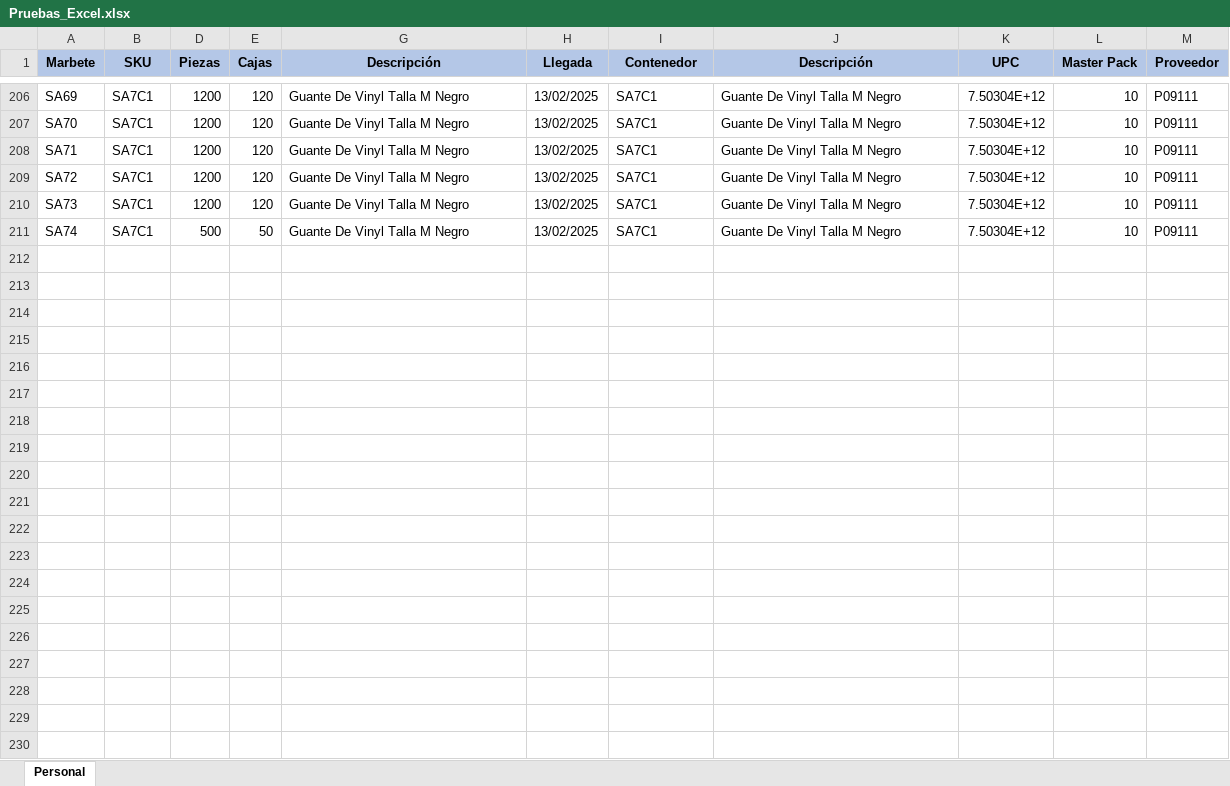
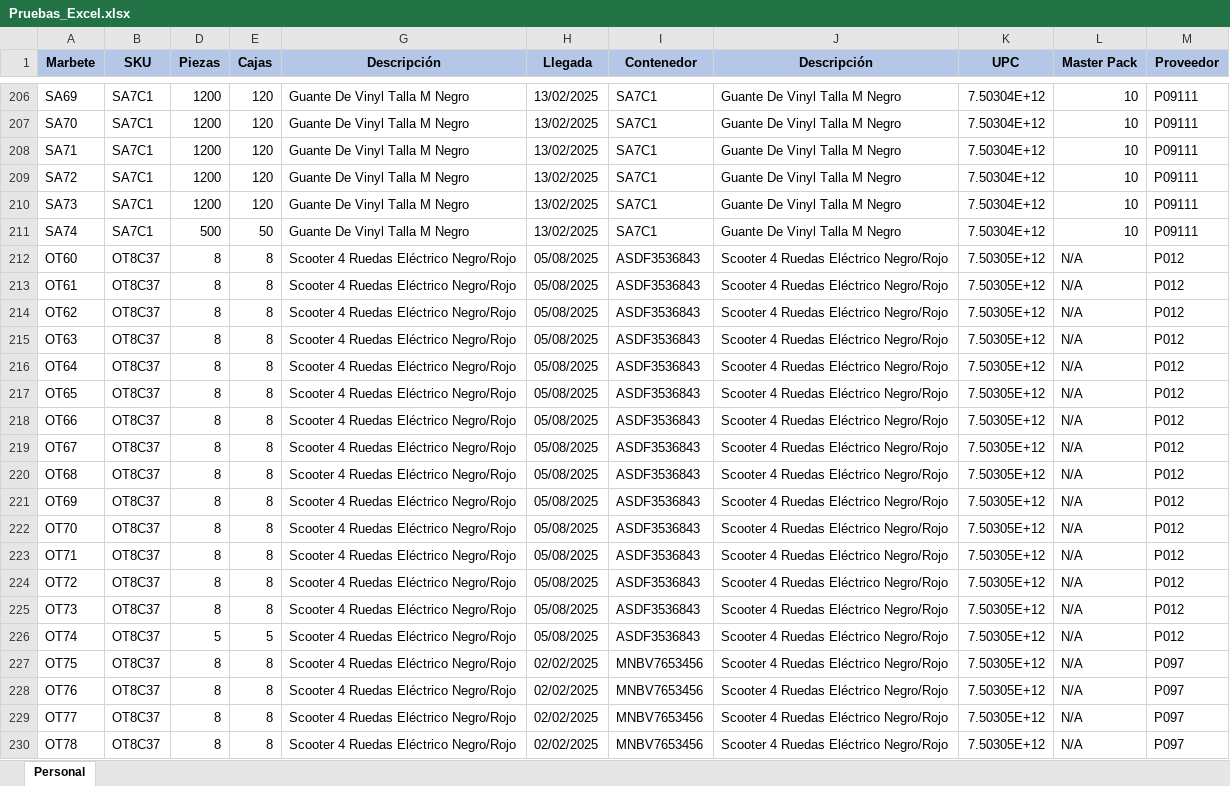
Before and after one commit to Salvador-97/Select_Shop, an Excel workbook: files/Pruebas_Excel.xlsx, sheet Personal, drawn as a sheet; only a part is shown, gaps mark what is left out; values as stored, in another font and other column widths than the file's, no borders; the diff covers the shown part only; the diff names each change by its address in the sheet, - before the commit and + after, or states it on an @@ line.

```diff
--- a/files/Pruebas_Excel.xlsx (sheet Personal)
+++ b/files/Pruebas_Excel.xlsx (sheet Personal)
+row 212: OT60 | OT8C37 | 8 | 8 | Scooter 4 Ruedas Eléctrico Negro/Rojo | 05/08/2025 | ASDF3536843 | Scooter 4 Ruedas Eléctrico Negro/Rojo | 7.50305E+12 | N/A | P012
+row 213: OT61 | OT8C37 | 8 | 8 | Scooter 4 Ruedas Eléctrico Negro/Rojo | 05/08/2025 | ASDF3536843 | Scooter 4 Ruedas Eléctrico Negro/Rojo | 7.50305E+12 | N/A | P012
+row 214: OT62 | OT8C37 | 8 | 8 | Scooter 4 Ruedas Eléctrico Negro/Rojo | 05/08/2025 | ASDF3536843 | Scooter 4 Ruedas Eléctrico Negro/Rojo | 7.50305E+12 | N/A | P012
+row 215: OT63 | OT8C37 | 8 | 8 | Scooter 4 Ruedas Eléctrico Negro/Rojo | 05/08/2025 | ASDF3536843 | Scooter 4 Ruedas Eléctrico Negro/Rojo | 7.50305E+12 | N/A | P012
+row 216: OT64 | OT8C37 | 8 | 8 | Scooter 4 Ruedas Eléctrico Negro/Rojo | 05/08/2025 | ASDF3536843 | Scooter 4 Ruedas Eléctrico Negro/Rojo | 7.50305E+12 | N/A | P012
+row 217: OT65 | OT8C37 | 8 | 8 | Scooter 4 Ruedas Eléctrico Negro/Rojo | 05/08/2025 | ASDF3536843 | Scooter 4 Ruedas Eléctrico Negro/Rojo | 7.50305E+12 | N/A | P012
+row 218: OT66 | OT8C37 | 8 | 8 | Scooter 4 Ruedas Eléctrico Negro/Rojo | 05/08/2025 | ASDF3536843 | Scooter 4 Ruedas Eléctrico Negro/Rojo | 7.50305E+12 | N/A | P012
+row 219: OT67 | OT8C37 | 8 | 8 | Scooter 4 Ruedas Eléctrico Negro/Rojo | 05/08/2025 | ASDF3536843 | Scooter 4 Ruedas Eléctrico Negro/Rojo | 7.50305E+12 | N/A | P012
+row 220: OT68 | OT8C37 | 8 | 8 | Scooter 4 Ruedas Eléctrico Negro/Rojo | 05/08/2025 | ASDF3536843 | Scooter 4 Ruedas Eléctrico Negro/Rojo | 7.50305E+12 | N/A | P012
+row 221: OT69 | OT8C37 | 8 | 8 | Scooter 4 Ruedas Eléctrico Negro/Rojo | 05/08/2025 | ASDF3536843 | Scooter 4 Ruedas Eléctrico Negro/Rojo | 7.50305E+12 | N/A | P012
+row 222: OT70 | OT8C37 | 8 | 8 | Scooter 4 Ruedas Eléctrico Negro/Rojo | 05/08/2025 | ASDF3536843 | Scooter 4 Ruedas Eléctrico Negro/Rojo | 7.50305E+12 | N/A | P012
+row 223: OT71 | OT8C37 | 8 | 8 | Scooter 4 Ruedas Eléctrico Negro/Rojo | 05/08/2025 | ASDF3536843 | Scooter 4 Ruedas Eléctrico Negro/Rojo | 7.50305E+12 | N/A | P012
+row 224: OT72 | OT8C37 | 8 | 8 | Scooter 4 Ruedas Eléctrico Negro/Rojo | 05/08/2025 | ASDF3536843 | Scooter 4 Ruedas Eléctrico Negro/Rojo | 7.50305E+12 | N/A | P012
+row 225: OT73 | OT8C37 | 8 | 8 | Scooter 4 Ruedas Eléctrico Negro/Rojo | 05/08/2025 | ASDF3536843 | Scooter 4 Ruedas Eléctrico Negro/Rojo | 7.50305E+12 | N/A | P012
+row 226: OT74 | OT8C37 | 5 | 5 | Scooter 4 Ruedas Eléctrico Negro/Rojo | 05/08/2025 | ASDF3536843 | Scooter 4 Ruedas Eléctrico Negro/Rojo | 7.50305E+12 | N/A | P012
+row 227: OT75 | OT8C37 | 8 | 8 | Scooter 4 Ruedas Eléctrico Negro/Rojo | 02/02/2025 | MNBV7653456 | Scooter 4 Ruedas Eléctrico Negro/Rojo | 7.50305E+12 | N/A | P097
+row 228: OT76 | OT8C37 | 8 | 8 | Scooter 4 Ruedas Eléctrico Negro/Rojo | 02/02/2025 | MNBV7653456 | Scooter 4 Ruedas Eléctrico Negro/Rojo | 7.50305E+12 | N/A | P097
+row 229: OT77 | OT8C37 | 8 | 8 | Scooter 4 Ruedas Eléctrico Negro/Rojo | 02/02/2025 | MNBV7653456 | Scooter 4 Ruedas Eléctrico Negro/Rojo | 7.50305E+12 | N/A | P097
+row 230: OT78 | OT8C37 | 8 | 8 | Scooter 4 Ruedas Eléctrico Negro/Rojo | 02/02/2025 | MNBV7653456 | Scooter 4 Ruedas Eléctrico Negro/Rojo | 7.50305E+12 | N/A | P097
```
Also changed, not shown: 36 added rows elsewhere in this sheet, files/Personal.xlsx, 7 other files.
